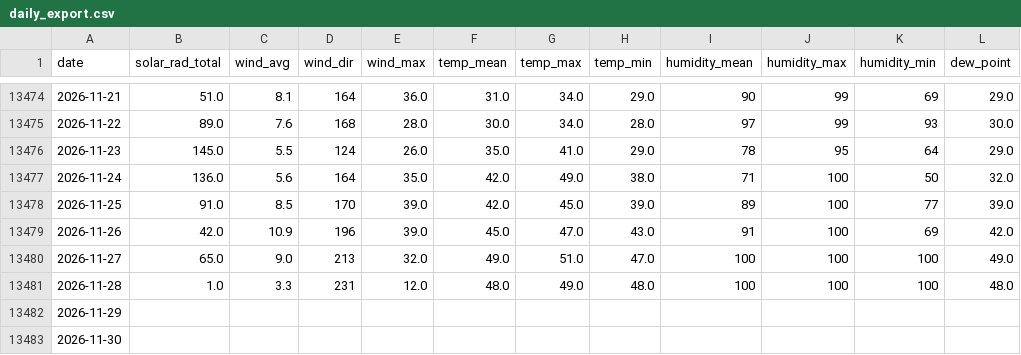
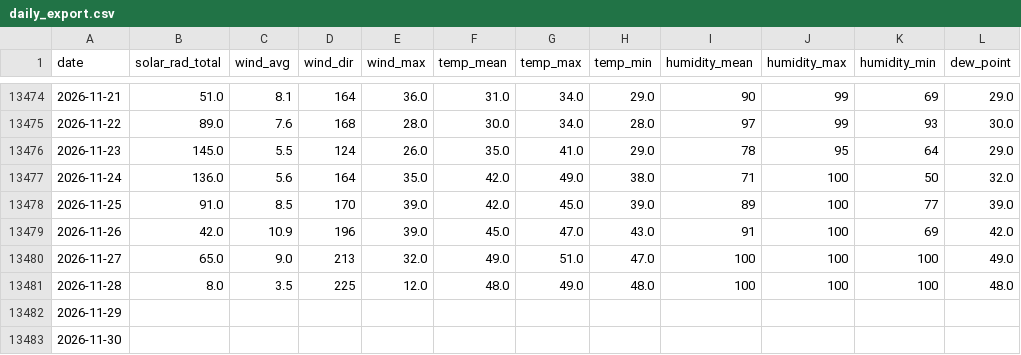
Before and after one commit to silverbutte/weather-data, a CSV file: daily_export.csv, drawn as a sheet; only a part is shown, gaps mark what is left out; the diff names each change by its address in the sheet, - before the commit and + after, or states it on an @@ line.

Commit message:
Auto-update daily_export.csv

```diff
--- a/daily_export.csv
+++ b/daily_export.csv
-B13481 (solar_rad_total): 1.0
+B13481 (solar_rad_total): 8.0
-C13481 (wind_avg): 3.3
+C13481 (wind_avg): 3.5
-D13481 (wind_dir): 231
+D13481 (wind_dir): 225
```
